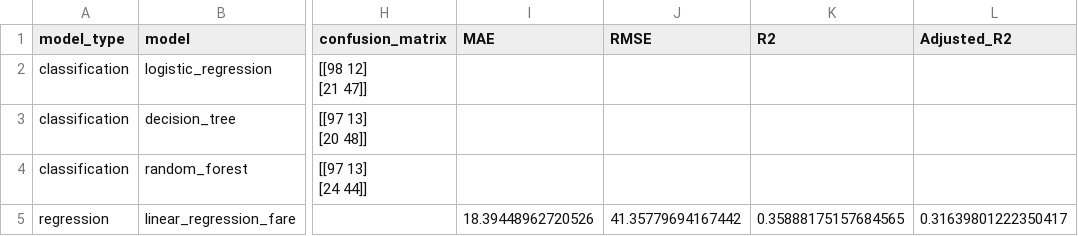
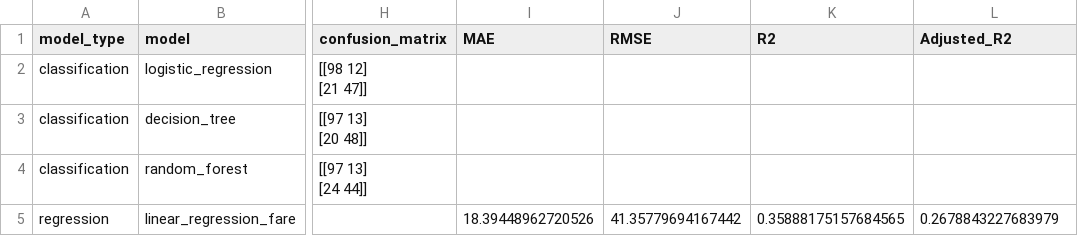
Before and after one commit to Gandhamvinaykumar/Zepto-AI-ML-Capstone, a CSV file: analytics/model_comparison.csv, drawn as a sheet; only a part is shown, gaps mark what is left out; the diff names each change by its address in the sheet, - before the commit and + after, or states it on an @@ line.

```diff
--- a/analytics/model_comparison.csv
+++ b/analytics/model_comparison.csv
-L5 (Adjusted_R2): 0.31639801222350417
+L5 (Adjusted_R2): 0.2678843227683979
```
Also changed, not shown: 4 other files.
